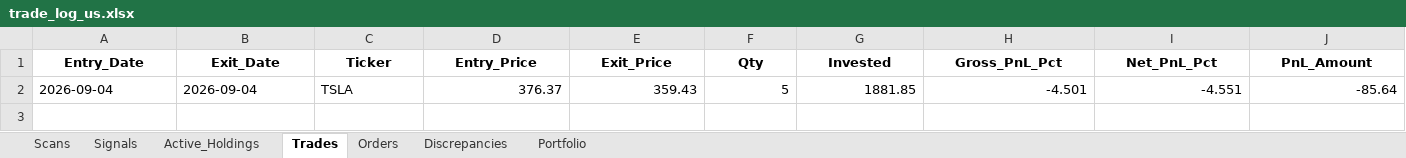
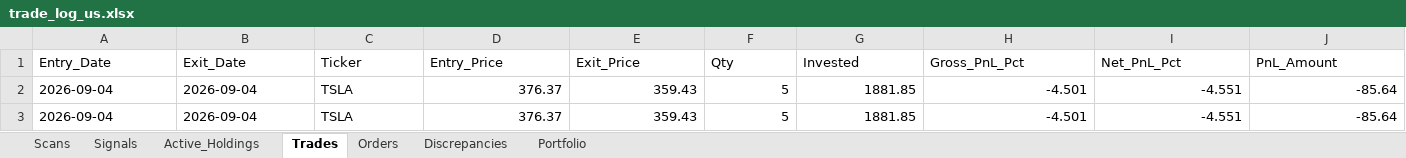
Before and after one commit to thokfoot/nifty500-scanner-bot, an Excel workbook: data/trade_log_us.xlsx, sheet Trades, drawn as a sheet; only a part is shown; values as stored, in another font and other column widths than the file's, no borders; rows hold the shown columns only; the diff covers the shown part only; the diff names each change by its address in the sheet, - before the commit and + after, or states it on an @@ line.

```diff
--- a/data/trade_log_us.xlsx (sheet Trades)
+++ b/data/trade_log_us.xlsx (sheet Trades)
@@ A1:J1 bold: on → off, alignment: center → left @@
+row 3: 2026-09-04 | 2026-09-04 | TSLA | 376.37 | 359.43 | 5 | 1881.85 | -4.501 | -4.551 | -85.64
```
Also changed, not shown: cell formats elsewhere in this sheet, sheet Scans, sheet Active_Holdings, sheet Orders, sheet Portfolio, sheet Discrepancies, 2 other files.
